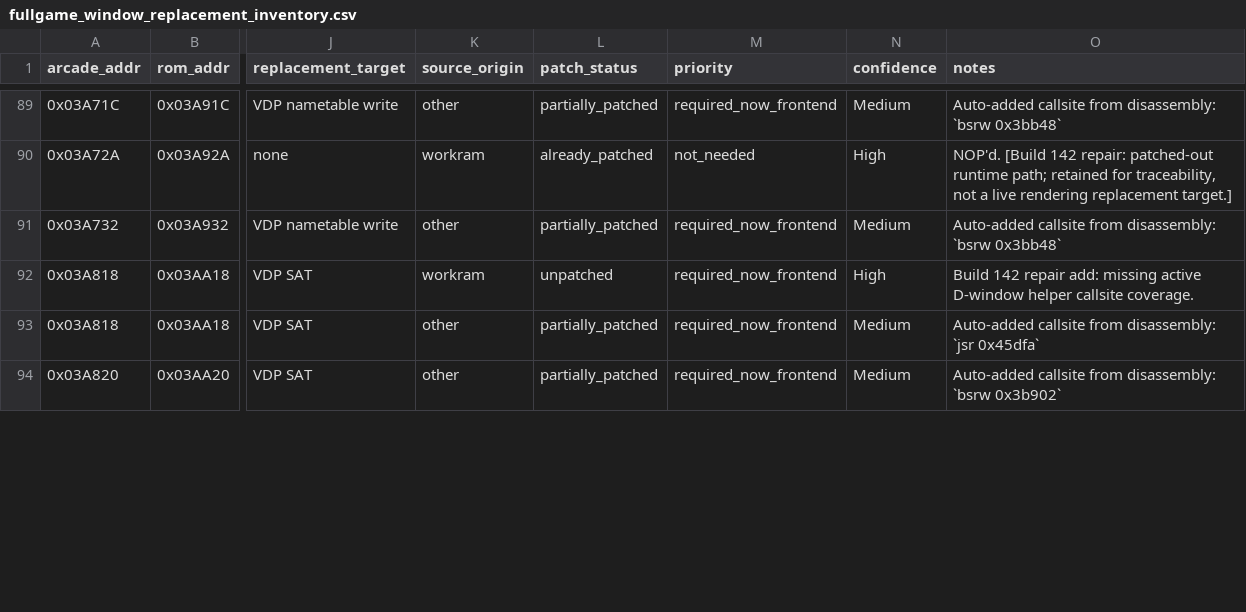
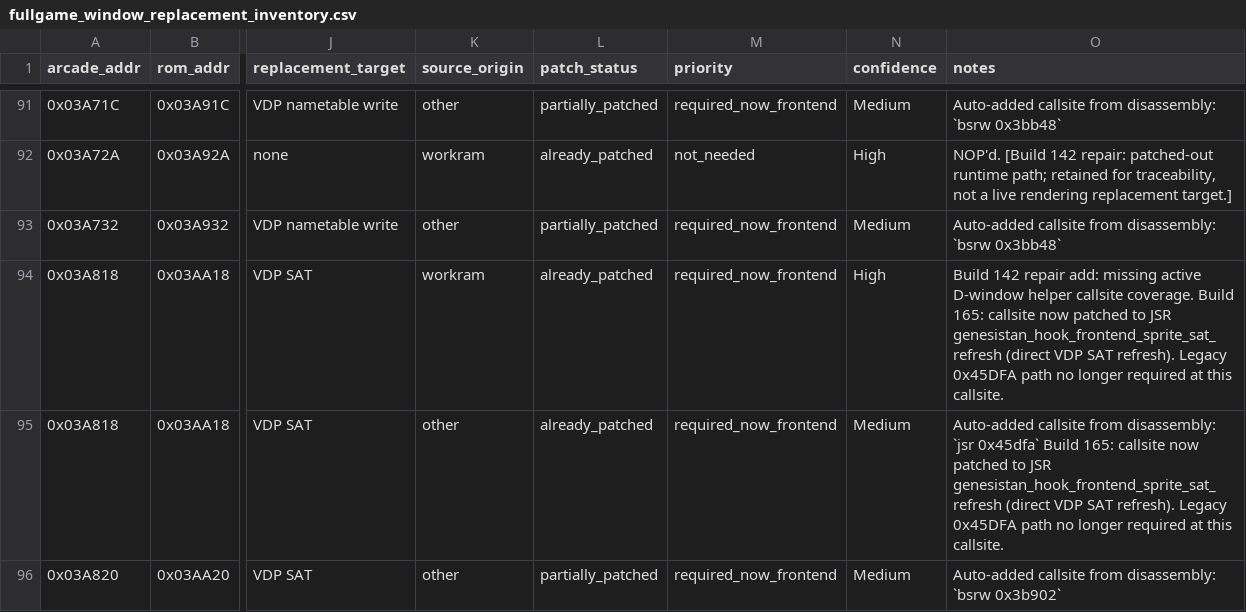
Before and after one commit to tigheklory/rastan-genesis, a CSV file: docs/replacement_inventory/fullgame_window_replacement_inventory.csv, drawn as a sheet; only a part is shown, gaps mark what is left out; addresses are those after the commit; the diff covers the shown part only; the diff names each change by its address in the sheet, - before the commit and + after, or states it on an @@ line.

```diff
--- a/docs/replacement_inventory/fullgame_window_replacement_inventory.csv
+++ b/docs/replacement_inventory/fullgame_window_replacement_inventory.csv
-L94 (patch_status): unpatched
+L94 (patch_status): already_patched
-O94 (notes): …callsite coverage.
+O94 (notes): …callsite coverage. Build 165: callsite now patched to JSR genesistan_hook_frontend_sprite_sat_refresh (direct VDP SAT refresh). Legacy 0x45DFA path no longer required at this callsite.
-L95 (patch_status): partially_patched
+L95 (patch_status): already_patched
-O95 (notes): …`jsr 0x45dfa`
+O95 (notes): …`jsr 0x45dfa` Build 165: callsite now patched to JSR genesistan_hook_frontend_sprite_sat_refresh (direct VDP SAT refresh). Legacy 0x45DFA path no longer required at this callsite.
```
Also changed, not shown: 2 added rows and 26 edited cells elsewhere in this file, 18 other files.
